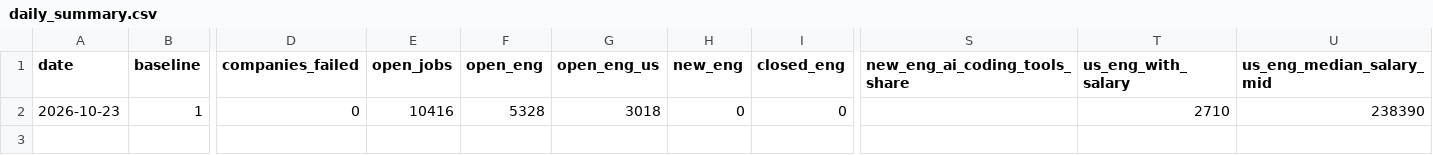
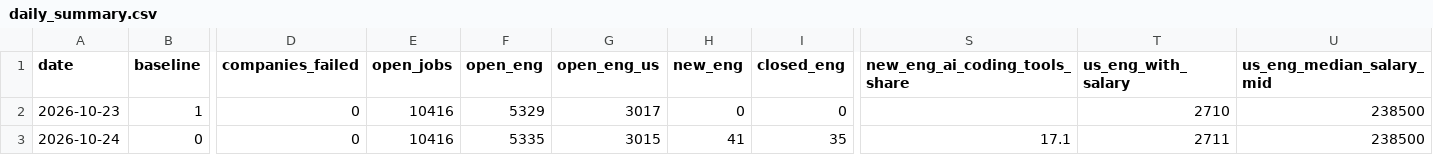
Before and after one commit to Xenzoro/sweAiTracker, a CSV file: data/boards/daily_summary.csv, drawn as a sheet; only a part is shown, gaps mark what is left out; rows hold the shown columns only; the diff names each change by its address in the sheet, - before the commit and + after, or states it on an @@ line.

```diff
--- a/data/boards/daily_summary.csv
+++ b/data/boards/daily_summary.csv
-F2 (open_eng): 5328
+F2 (open_eng): 5329
-G2 (open_eng_us): 3018
+G2 (open_eng_us): 3017
-U2 (us_eng_median_salary_mid): 238390
+U2 (us_eng_median_salary_mid): 238500
+row 3: 2026-10-24 | 0 | 0 | 10416 | 5335 | 3015 | 41 | 35 | 17.1 | 2711 | 238500
```
Also changed, not shown: data/boards/category_summary.csv, data/boards/company_summary.csv, 5 other files.
